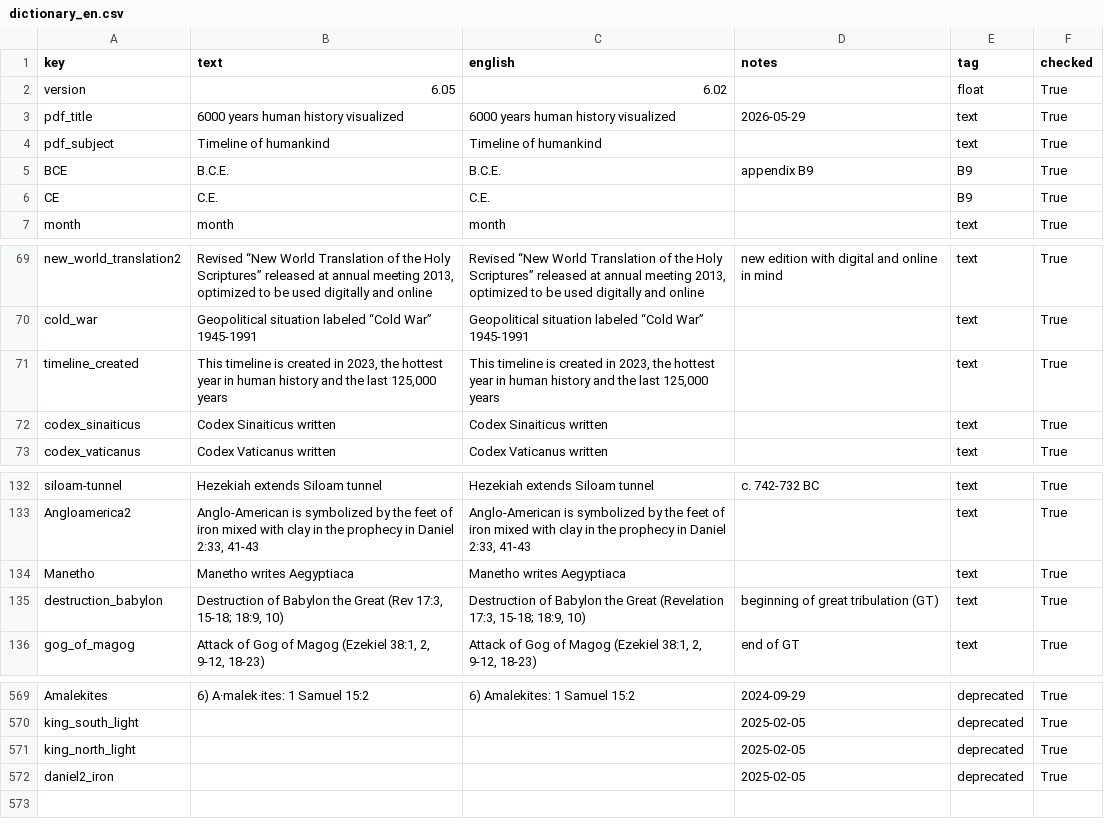
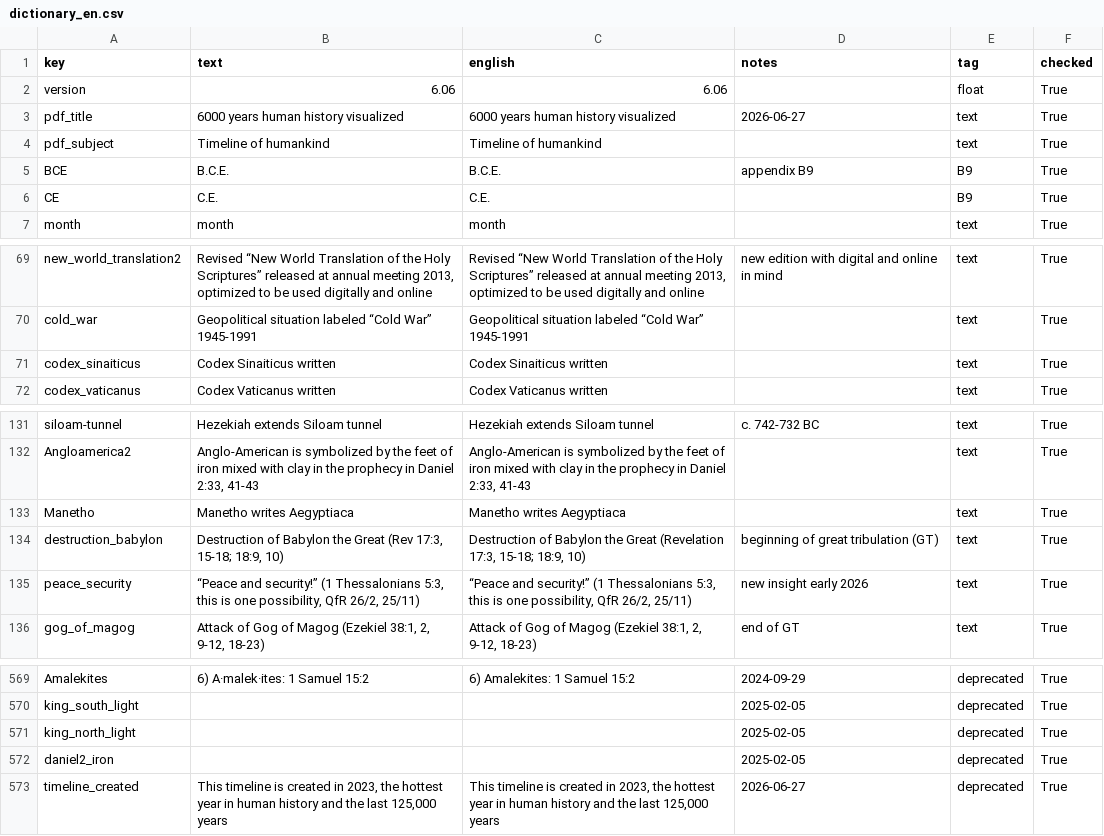
Before and after one commit to kreier/timeline, a CSV file: db/dictionary_en.csv, drawn as a sheet; only a part is shown, gaps mark what is left out.

Commit message:
include peace and security

```diff
--- a/db/dictionary_en.csv
+++ b/db/dictionary_en.csv
@@ -1,4 +1,4 @@
 key,text,english,notes,tag,checked
-version,6.05,6.02, ,float,True
-pdf_title,6000 years human history visualized,6000 years human history visualized,2026-05-29,text,True
+version,6.06,6.06, ,float,True
+pdf_title,6000 years human history visualized,6000 years human history visualized,2026-06-27,text,True
 pdf_subject,Timeline of humankind,Timeline of humankind, ,text,True
@@ -70,3 +70,2 @@ new_world_translation2,"Revised “New World Translation of the Holy Scriptures
 cold_war,Geopolitical situation labeled “Cold War” 1945-1991,Geopolitical situation labeled “Cold War” 1945-1991, ,text,True
-timeline_created,"This timeline is created in 2023, the hottest year in human history and the last 125,000 years","This timeline is created in 2023, the hottest year in human history and the last 125,000 years", ,text,True
 codex_sinaiticus,Codex Sinaiticus written,Codex Sinaiticus written, ,text,True
@@ -135,2 +134,3 @@ Manetho,Manetho writes Aegyptiaca,Manetho writes Aegyptiaca, ,text,True
 destruction_babylon,"Destruction of Babylon the Great (Rev 17:3, 15-18; 18:9, 10)","Destruction of Babylon the Great (Revelation 17:3, 15-18; 18:9, 10)",beginning of great tribulation (GT),text,True
+peace_security,"“Peace and security!” (1 Thessalonians 5:3, this is one possibility, QfR 26/2, 25/11)","“Peace and security!” (1 Thessalonians 5:3, this is one possibility, QfR 26/2, 25/11)",new insight early 2026,text,True
 gog_of_magog,"Attack of Gog of Magog (Ezekiel 38:1, 2, 9-12, 18-23)","Attack of Gog of Magog (Ezekiel 38:1, 2, 9-12, 18-23)",end of GT,text,True
@@ -572 +572,2 @@ king_north_light, , ,2025-02-05,deprecated,True
 daniel2_iron, , ,2025-02-05,deprecated,True
+timeline_created,"This timeline is created in 2023, the hottest year in human history and the last 125,000 years","This timeline is created in 2023, the hottest year in human history and the last 125,000 years",2026-06-27,deprecated,True
```
Also changed, not shown: db/dictionary_reference.csv, 2 other files.
